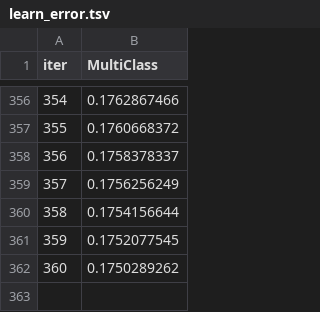
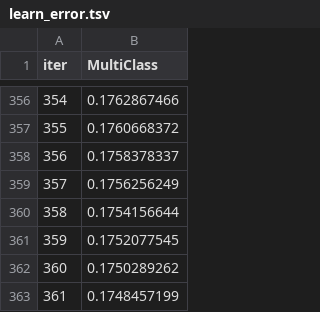
Before and after one commit to Markbarkar/LightGBM_Behavior_Prediction_System, a TSV file: catboost_info/learn_error.tsv, drawn as a sheet; only a part is shown, gaps mark what is left out.

```diff
--- a/catboost_info/learn_error.tsv
+++ b/catboost_info/learn_error.tsv
@@ -362 +362,2 @@ iter	MultiClass
 360	0.1750289262
+361	0.1748457199
```
Also changed, not shown: catboost_info/test_error.tsv, catboost_info/time_left.tsv, 3 other files.
